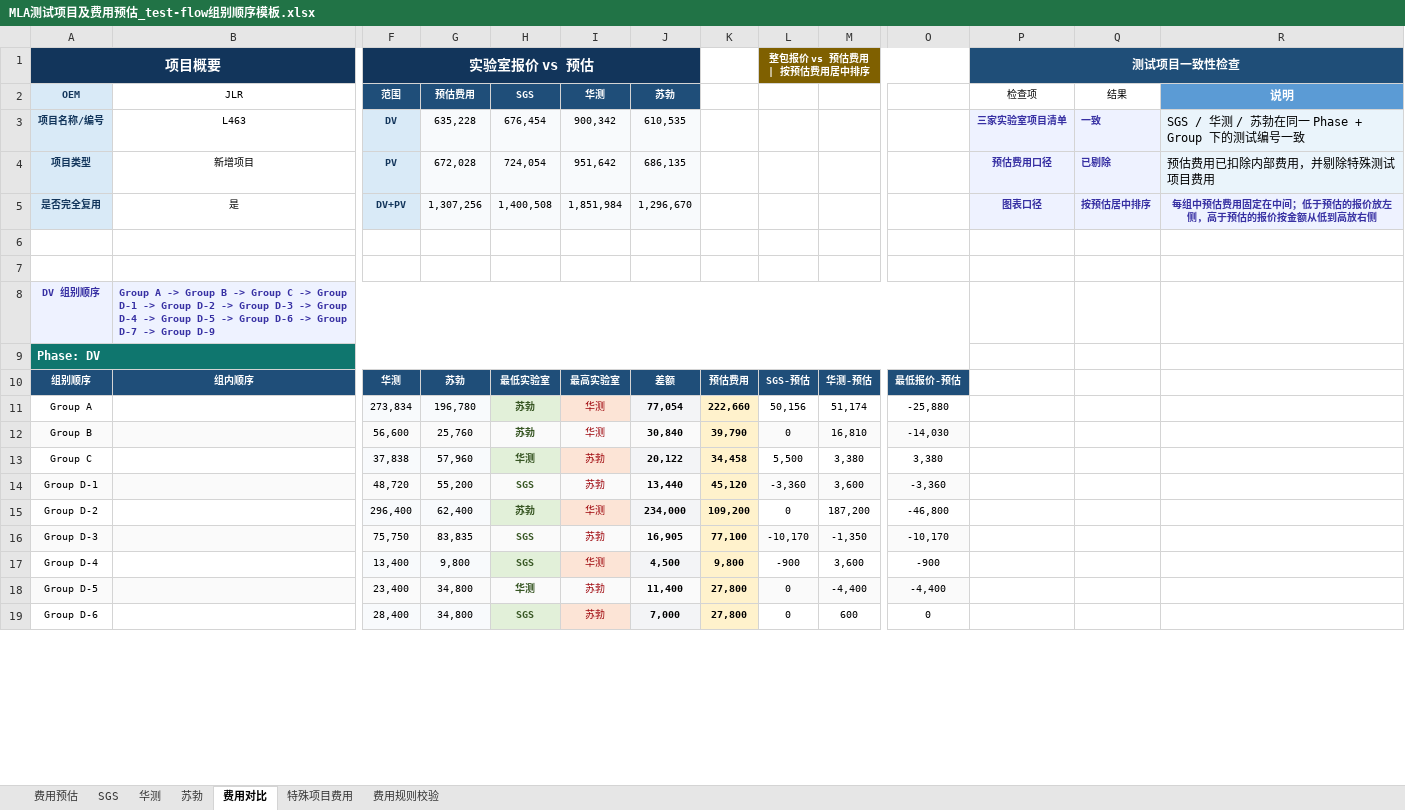
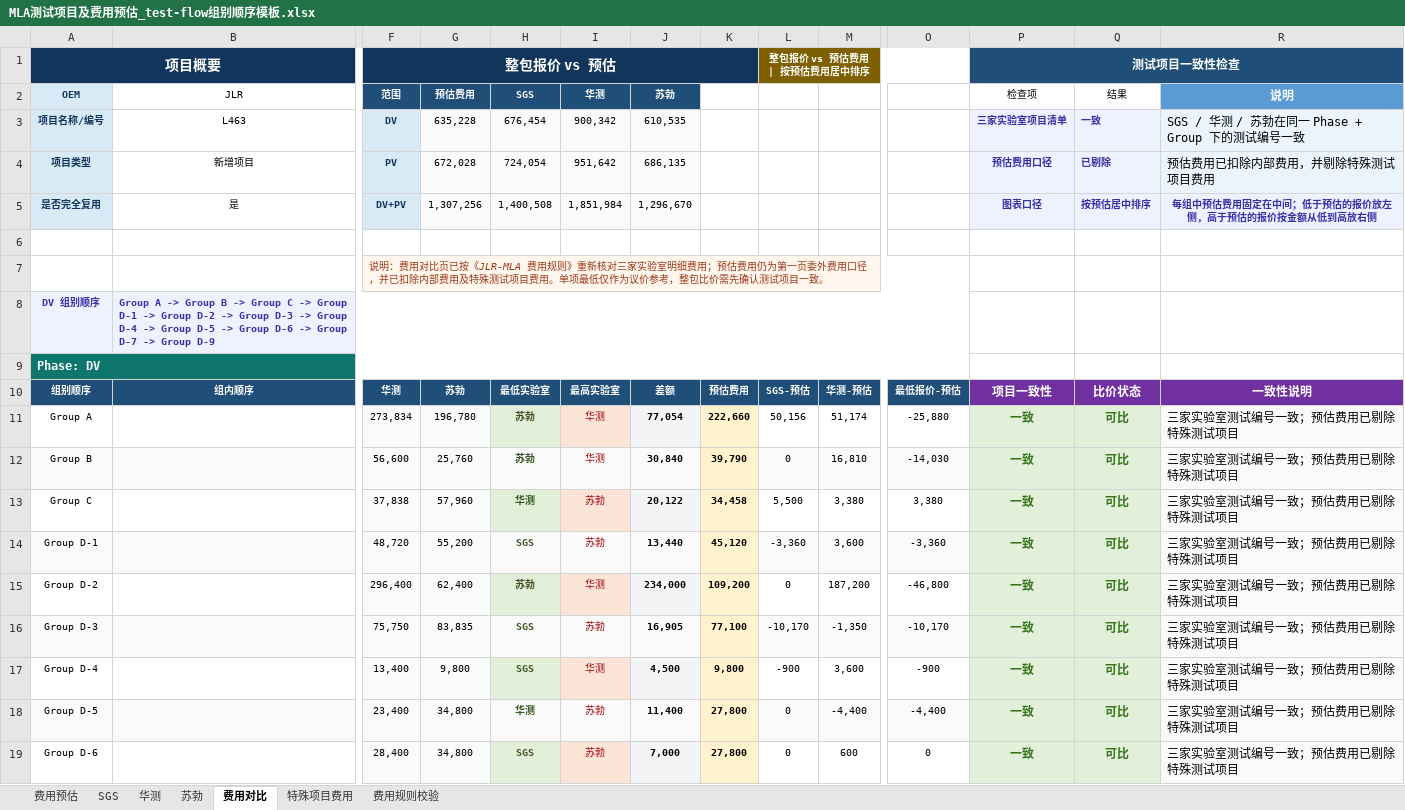
Before and after one commit to zhangyangyang313418-blip/lab, an Excel workbook: outputs/mla-fee-export-template/MLA测试项目及费用预估_test-flow组别顺序模板.xlsx, sheet 费用对比, drawn as a sheet; only a part is shown, gaps mark what is left out; values as stored, in another font and other column widths than the file's, no borders; charts and pictures and conditional formats and table styles not drawn; the diff covers the shown part only; the diff names each change by its address in the sheet, - before the commit and + after, or states it on an @@ line.

```diff
--- a/outputs/mla-fee-export-template/MLA测试项目及费用预估_test-flow组别顺序模板.xlsx (sheet 费用对比)
+++ b/outputs/mla-fee-export-template/MLA测试项目及费用预估_test-flow组别顺序模板.xlsx (sheet 费用对比)
-F1 (范围): 实验室报价 vs 预估
+F1 (范围): 整包报价 vs 预估
-F1:J1 merged
+F1:K1 merged
-G1:J1 fill: #12355B
+G1:J1 fill: none
-F7 (范围): (empty)
+F7 (范围): 说明：费用对比页已按《JLR-MLA 费用规则》重新核对三家实验室明细费用；预估费用仍为第一页委外费用口径，并已扣除内部费用及特殊测试项目费用。单项最低仅作为议价参考，整包比价需先确认测试项目一致。
-F7 fill: none
+F7 fill: #FFF7ED
+F7:O7 merged
-P10 (检查项): (empty)
+P10 (检查项): 项目一致性
-P10:R10 fill: none
+P10:R10 fill: #7030A0
-Q10 (结果): (empty)
+Q10 (结果): 比价状态
-R10 (说明): (empty)
+R10 (说明): 一致性说明
-P11:P19 (检查项): (empty)
+P11:P19 (检查项): 一致
-P11:Q19 fill: none
+P11:Q19 fill: #E2F0D9
-Q11:Q19 (结果): (empty)
+Q11:Q19 (结果): 可比
-R11:R19 (说明): (empty)
+R11:R19 (说明): 三家实验室测试编号一致；预估费用已剔除特殊测试项目
-R11:R19 fill: none
+R11:R19 fill: #F8FBF7
```
Also changed, not shown: 45 edited cells and cell formats elsewhere in this sheet, sheet 华测, sheet 特殊项目费用, sheet SGS, sheet 苏勃, hidden cells, charts or pictures, 14 other files.
